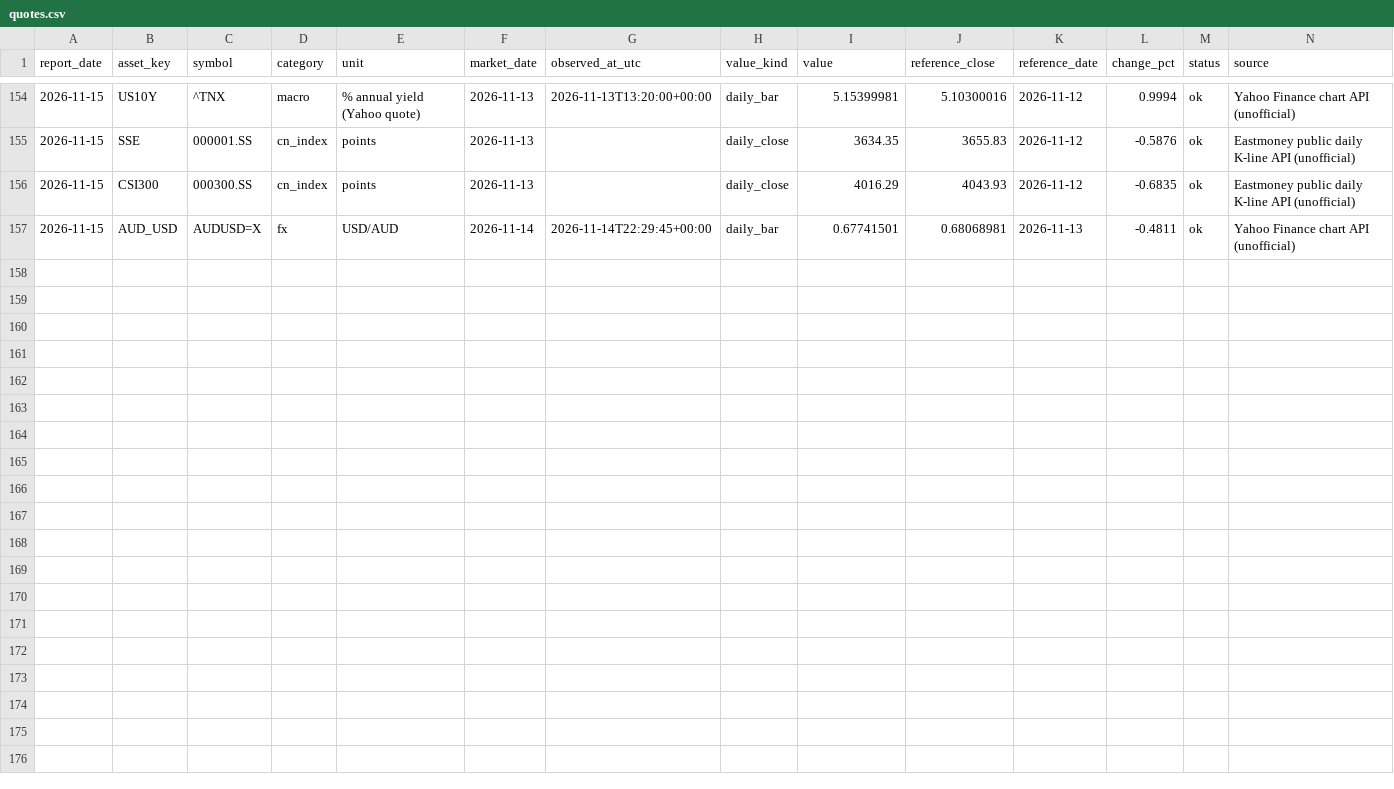
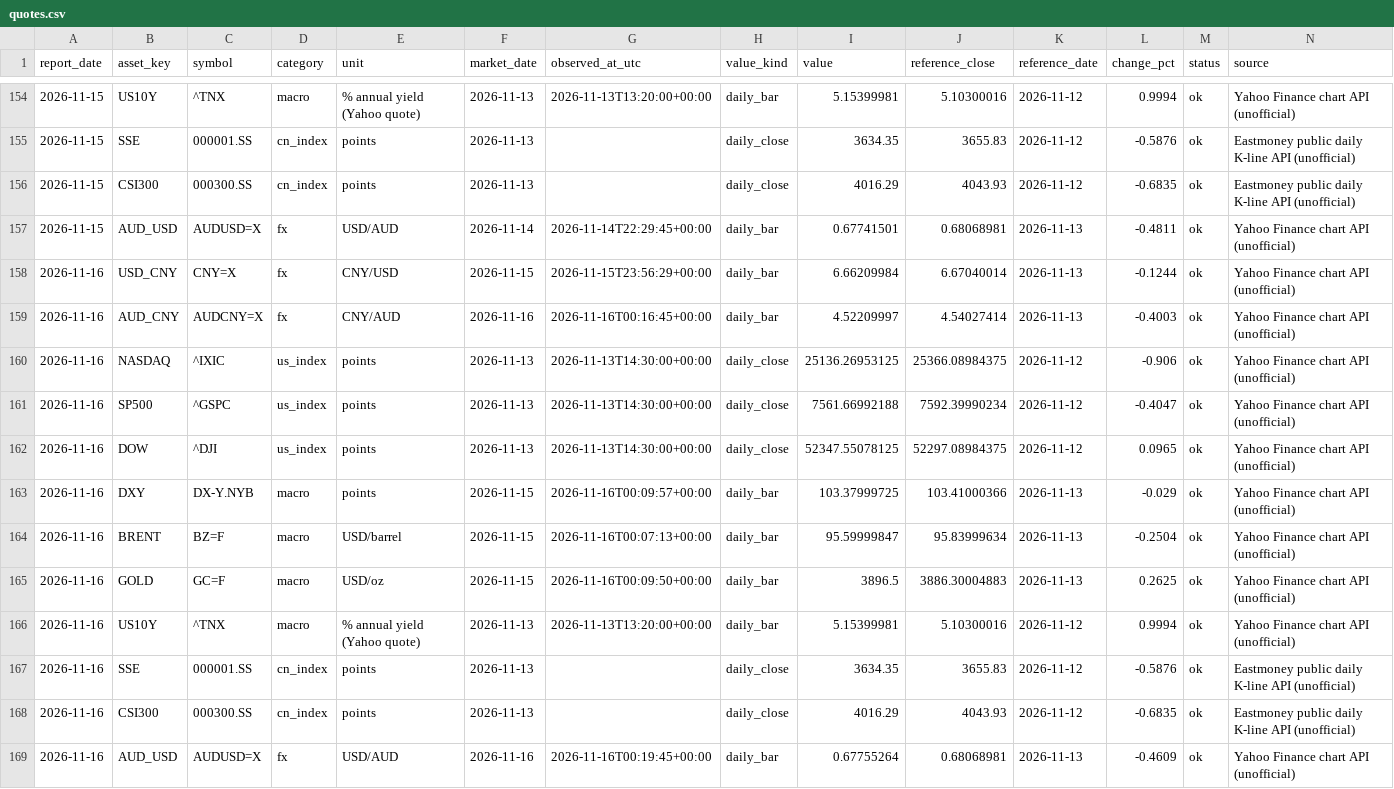
Before and after one commit to Cacacarlos1221/global-market-radar, a CSV file: data/history/quotes.csv, drawn as a sheet; only a part is shown, gaps mark what is left out; the diff names each change by its address in the sheet, - before the commit and + after, or states it on an @@ line.

```diff
--- a/data/history/quotes.csv
+++ b/data/history/quotes.csv
+row 158: 2026-11-16 | USD_CNY | CNY=X | fx | CNY/USD | 2026-11-15 | 2026-11-15T23:56:29+00:00 | daily_bar | 6.66209984 | 6.67040014 | 2026-11-13 | -0.1244 | ok | Yahoo Finance chart API (unofficial)
+row 159: 2026-11-16 | AUD_CNY | AUDCNY=X | fx | CNY/AUD | 2026-11-16 | 2026-11-16T00:16:45+00:00 | daily_bar | 4.52209997 | 4.54027414 | 2026-11-13 | -0.4003 | ok | Yahoo Finance chart API (unofficial)
+row 160: 2026-11-16 | NASDAQ | ^IXIC | us_index | points | 2026-11-13 | 2026-11-13T14:30:00+00:00 | daily_close | 25136.26953125 | 25366.08984375 | 2026-11-12 | -0.906 | ok | Yahoo Finance chart API (unofficial)
+row 161: 2026-11-16 | SP500 | ^GSPC | us_index | points | 2026-11-13 | 2026-11-13T14:30:00+00:00 | daily_close | 7561.66992188 | 7592.39990234 | 2026-11-12 | -0.4047 | ok | Yahoo Finance chart API (unofficial)
+row 162: 2026-11-16 | DOW | ^DJI | us_index | points | 2026-11-13 | 2026-11-13T14:30:00+00:00 | daily_close | 52347.55078125 | 52297.08984375 | 2026-11-12 | 0.0965 | ok | Yahoo Finance chart API (unofficial)
+row 163: 2026-11-16 | DXY | DX-Y.NYB | macro | points | 2026-11-15 | 2026-11-16T00:09:57+00:00 | daily_bar | 103.37999725 | 103.41000366 | 2026-11-13 | -0.029 | ok | Yahoo Finance chart API (unofficial)
+row 164: 2026-11-16 | BRENT | BZ=F | macro | USD/barrel | 2026-11-15 | 2026-11-16T00:07:13+00:00 | daily_bar | 95.59999847 | 95.83999634 | 2026-11-13 | -0.2504 | ok | Yahoo Finance chart API (unofficial)
+row 165: 2026-11-16 | GOLD | GC=F | macro | USD/oz | 2026-11-15 | 2026-11-16T00:09:50+00:00 | daily_bar | 3896.5 | 3886.30004883 | 2026-11-13 | 0.2625 | ok | Yahoo Finance chart API (unofficial)
+row 166: 2026-11-16 | US10Y | ^TNX | macro | % annual yield (Yahoo quote) | 2026-11-13 | 2026-11-13T13:20:00+00:00 | daily_bar | 5.15399981 | 5.10300016 | 2026-11-12 | 0.9994 | ok | Yahoo Finance chart API (unofficial)
+row 167: 2026-11-16 | SSE | 000001.SS | cn_index | points | 2026-11-13 |  | daily_close | 3634.35 | 3655.83 | 2026-11-12 | -0.5876 | ok | Eastmoney public daily K-line API (unofficial)
+row 168: 2026-11-16 | CSI300 | 000300.SS | cn_index | points | 2026-11-13 |  | daily_close | 4016.29 | 4043.93 | 2026-11-12 | -0.6835 | ok | Eastmoney public daily K-line API (unofficial)
+row 169: 2026-11-16 | AUD_USD | AUDUSD=X | fx | USD/AUD | 2026-11-16 | 2026-11-16T00:19:45+00:00 | daily_bar | 0.67755264 | 0.68068981 | 2026-11-13 | -0.4609 | ok | Yahoo Finance chart API (unofficial)
```
Also changed, not shown: data/curated/history/quotes.csv, 4 other files.
